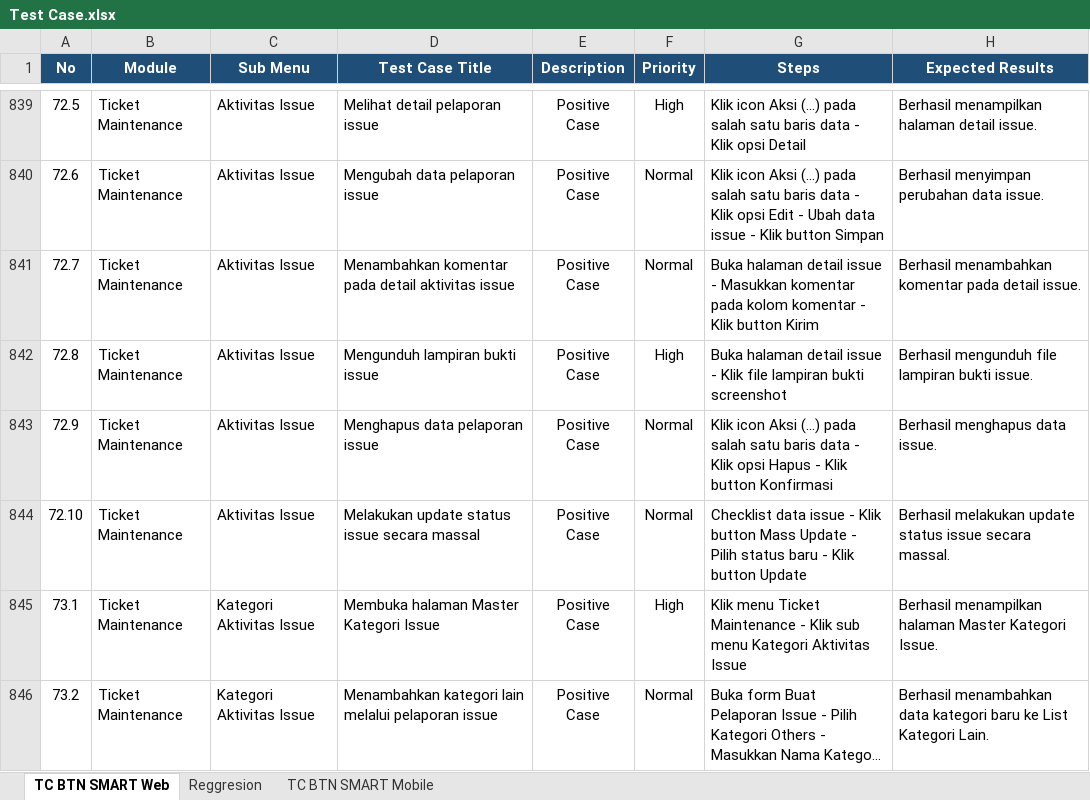
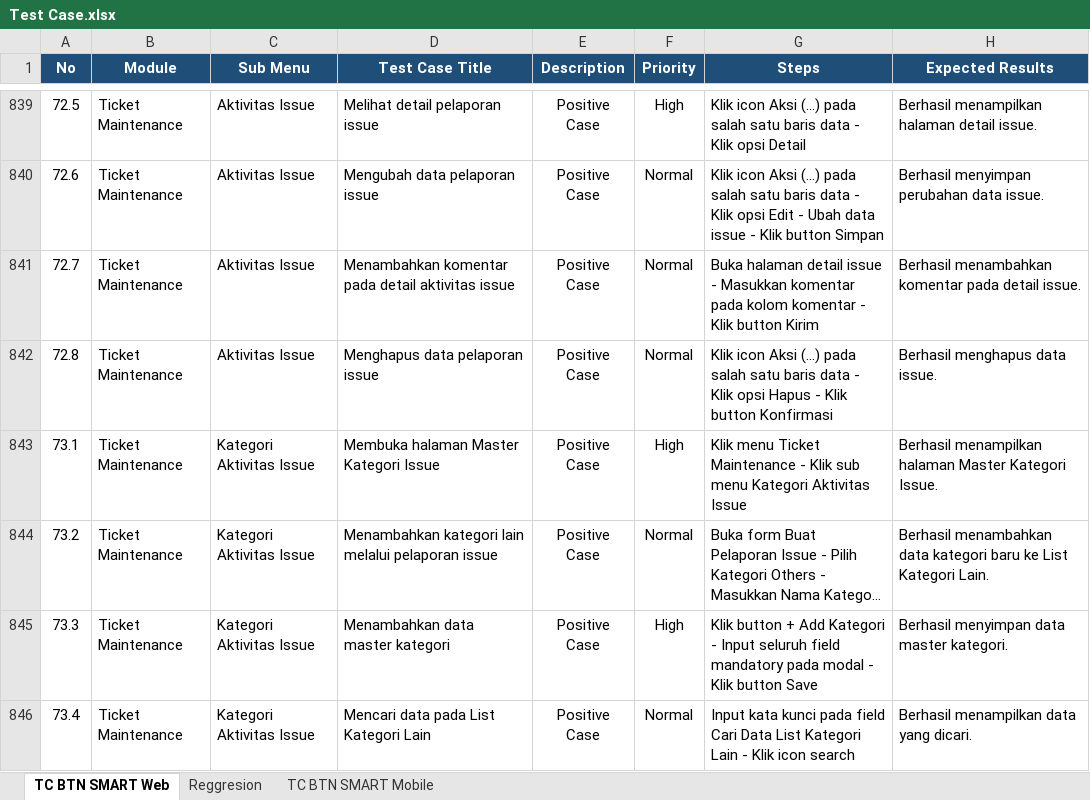
Before and after one commit to muhammaddanihaikal/btn-smart-refactor, an Excel workbook: SIT/Test Case.xlsx, sheet TC BTN SMART Web, drawn as a sheet; only a part is shown, gaps mark what is left out; the shorter side is filled out with more unchanged rows; long unchanged cells end in …; values as stored, in another font and other column widths than the file's, no borders; the diff names each change by its address in the sheet, - before the commit and + after, or states it on an @@ line.

Commit message:
feat(web): update and embed screenshots for Modul 72 (Ticket Maintenance - Aktivitas Issue)

```diff
--- a/SIT/Test Case.xlsx (sheet TC BTN SMART Web)
+++ b/SIT/Test Case.xlsx (sheet TC BTN SMART Web)
-D842 (Test Case Title): Mengunduh lampiran bukti issue
+D842 (Test Case Title): Menghapus data pelaporan issue
-F842 (Priority): High
+F842 (Priority): Normal
-G842 (Steps): Buka halaman detail issue - Klik file lampiran bukti screenshot
+G842 (Steps): Klik icon Aksi (...) pada salah satu baris data - Klik opsi Hapus - Klik button Konfirmasi
-H842 (Expected Results): Berhasil mengunduh file lampiran bukti issue.
+H842 (Expected Results): Berhasil menghapus data issue.
-row 843: 72.9 | Ticket Maintenance | Aktivitas Issue | Menghapus data pelaporan issue | Positive Case | Normal | Klik icon Aksi (...) pada salah satu baris data - Klik opsi Hapus - Klik button Konfirmasi | Berhasil menghapus data issue.
-row 844: 72.10 | Ticket Maintenance | Aktivitas Issue | Melakukan update status issue secara massal | Positive Case | Normal | Checklist data issue - Klik button Mass Update - Pilih status baru - Klik button Update | Berhasil melakukan update status issue secara massal.
```
Also changed, not shown: 23 other files.
